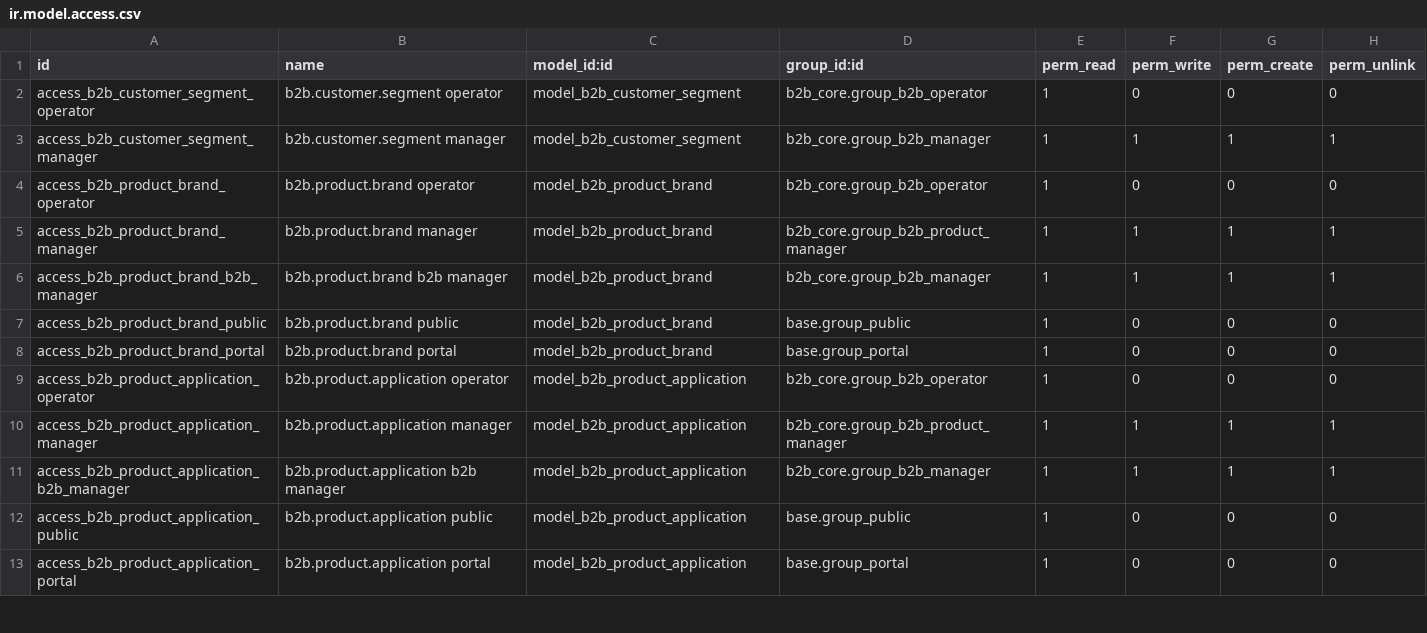
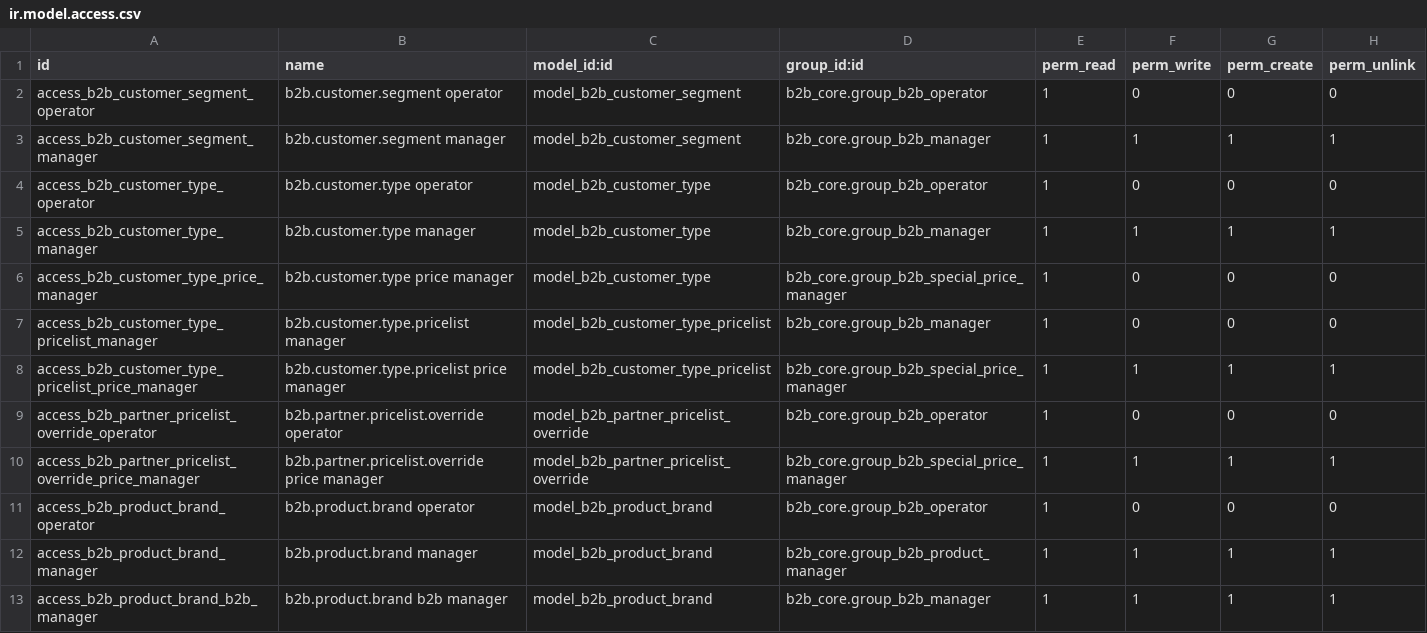
Before and after one commit to jiliang547/b2b-odoo, a CSV file: custom_addons/b2b_core/security/ir.model.access.csv, drawn as a sheet; only a part is shown; the shorter side is filled out with more unchanged rows; the diff names each change by its address in the sheet, - before the commit and + after, or states it on an @@ line.

```diff
--- a/custom_addons/b2b_core/security/ir.model.access.csv
+++ b/custom_addons/b2b_core/security/ir.model.access.csv
+row 4: access_b2b_customer_type_operator | b2b.customer.type operator | model_b2b_customer_type | b2b_core.group_b2b_operator | 1 | 0 | 0 | 0
+row 5: access_b2b_customer_type_manager | b2b.customer.type manager | model_b2b_customer_type | b2b_core.group_b2b_manager | 1 | 1 | 1 | 1
+row 6: access_b2b_customer_type_price_manager | b2b.customer.type price manager | model_b2b_customer_type | b2b_core.group_b2b_special_price_manager | 1 | 0 | 0 | 0
+row 7: access_b2b_customer_type_pricelist_manager | b2b.customer.type.pricelist manager | model_b2b_customer_type_pricelist | b2b_core.group_b2b_manager | 1 | 0 | 0 | 0
+row 8: access_b2b_customer_type_pricelist_price_manager | b2b.customer.type.pricelist price manager | model_b2b_customer_type_pricelist | b2b_core.group_b2b_special_price_manager | 1 | 1 | 1 | 1
+row 9: access_b2b_partner_pricelist_override_operator | b2b.partner.pricelist.override operator | model_b2b_partner_pricelist_override | b2b_core.group_b2b_operator | 1 | 0 | 0 | 0
+row 10: access_b2b_partner_pricelist_override_price_manager | b2b.partner.pricelist.override price manager | model_b2b_partner_pricelist_override | b2b_core.group_b2b_special_price_manager | 1 | 1 | 1 | 1
```
Also changed, not shown: custom_addons/b2b_website/security/ir.model.access.csv, 39 other files.
